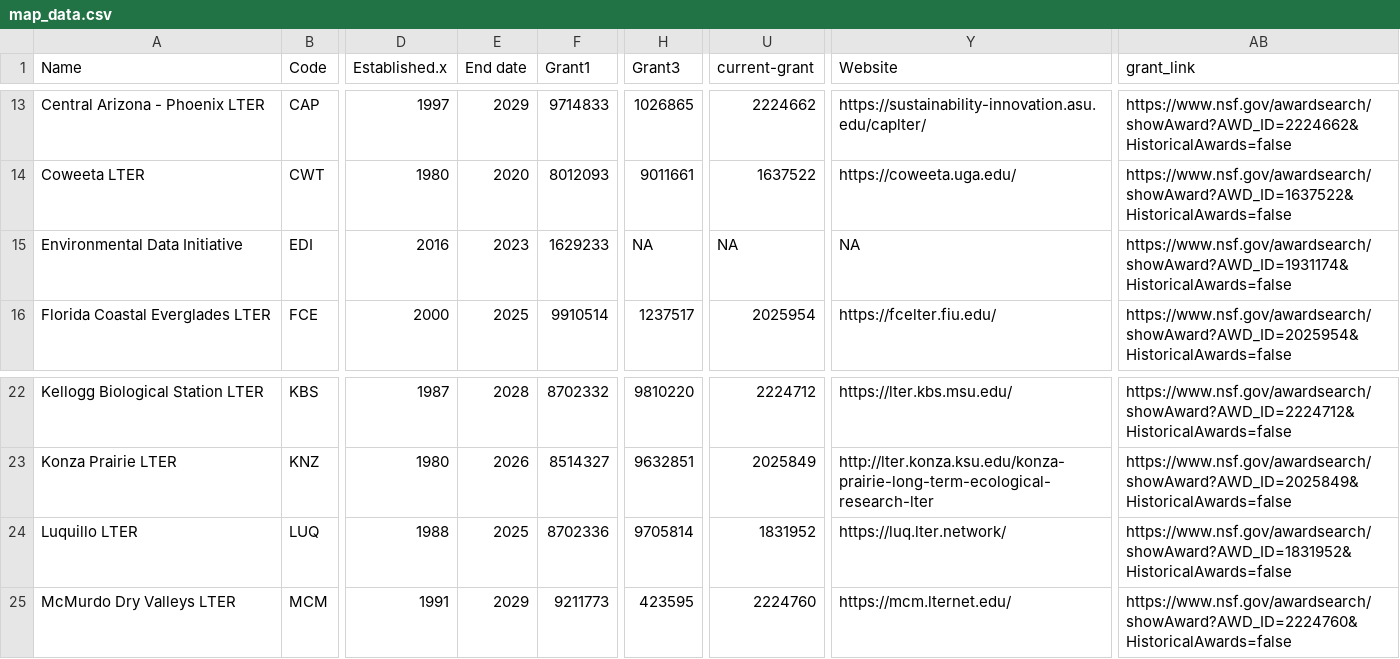
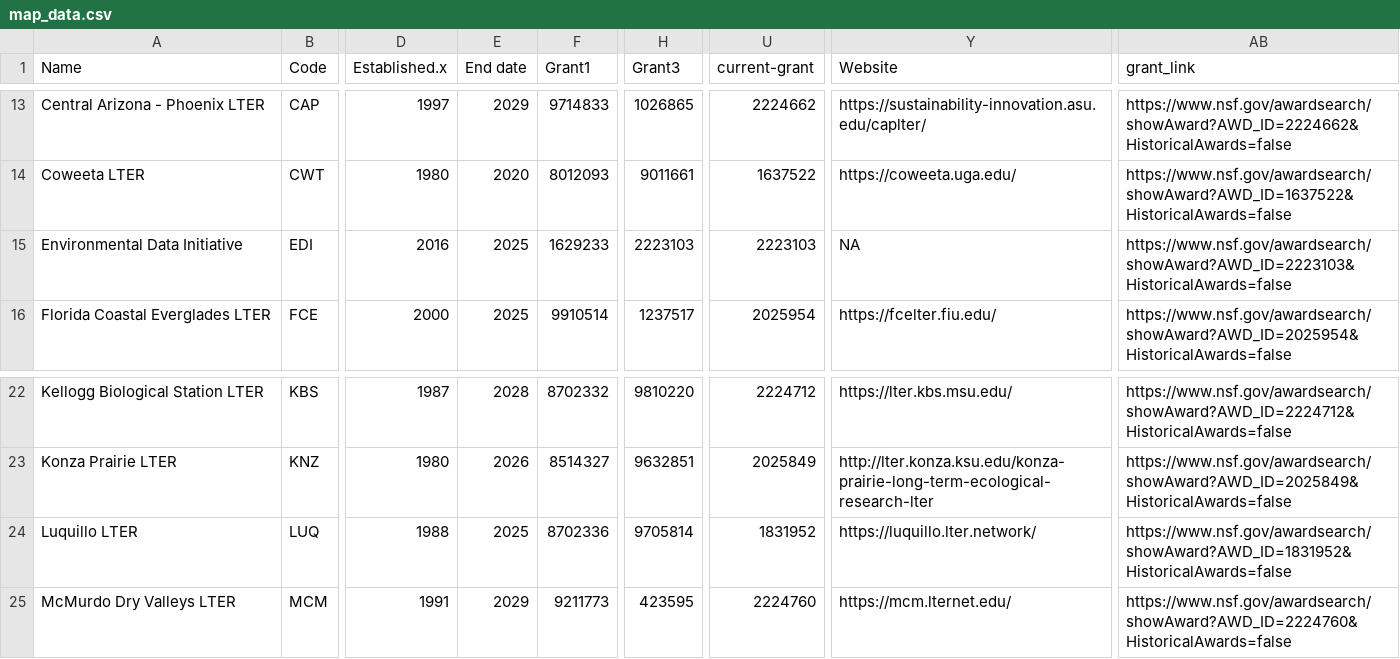
Before and after one commit to gdlr/LTER_map_redo, a CSV file: map_data.csv, drawn as a sheet; only a part is shown, gaps mark what is left out; the diff names each change by its address in the sheet, - before the commit and + after, or states it on an @@ line.

Commit message:
updated luquillo website

```diff
--- a/map_data.csv
+++ b/map_data.csv
-E15 (End date): 2023
+E15 (End date): 2025
-H15 (Grant3): NA
+H15 (Grant3): 2223103
-U15 (current-grant): NA
+U15 (current-grant): 2223103
-AB15 (grant_link): https://www.nsf.gov/awardsearch/showAward?AWD_ID=1931174&HistoricalAwards=false
+AB15 (grant_link): https://www.nsf.gov/awardsearch/showAward?AWD_ID=2223103&HistoricalAwards=false
-Y24 (Website): https://luq.lter.network/
+Y24 (Website): https://luquillo.lter.network/
```
